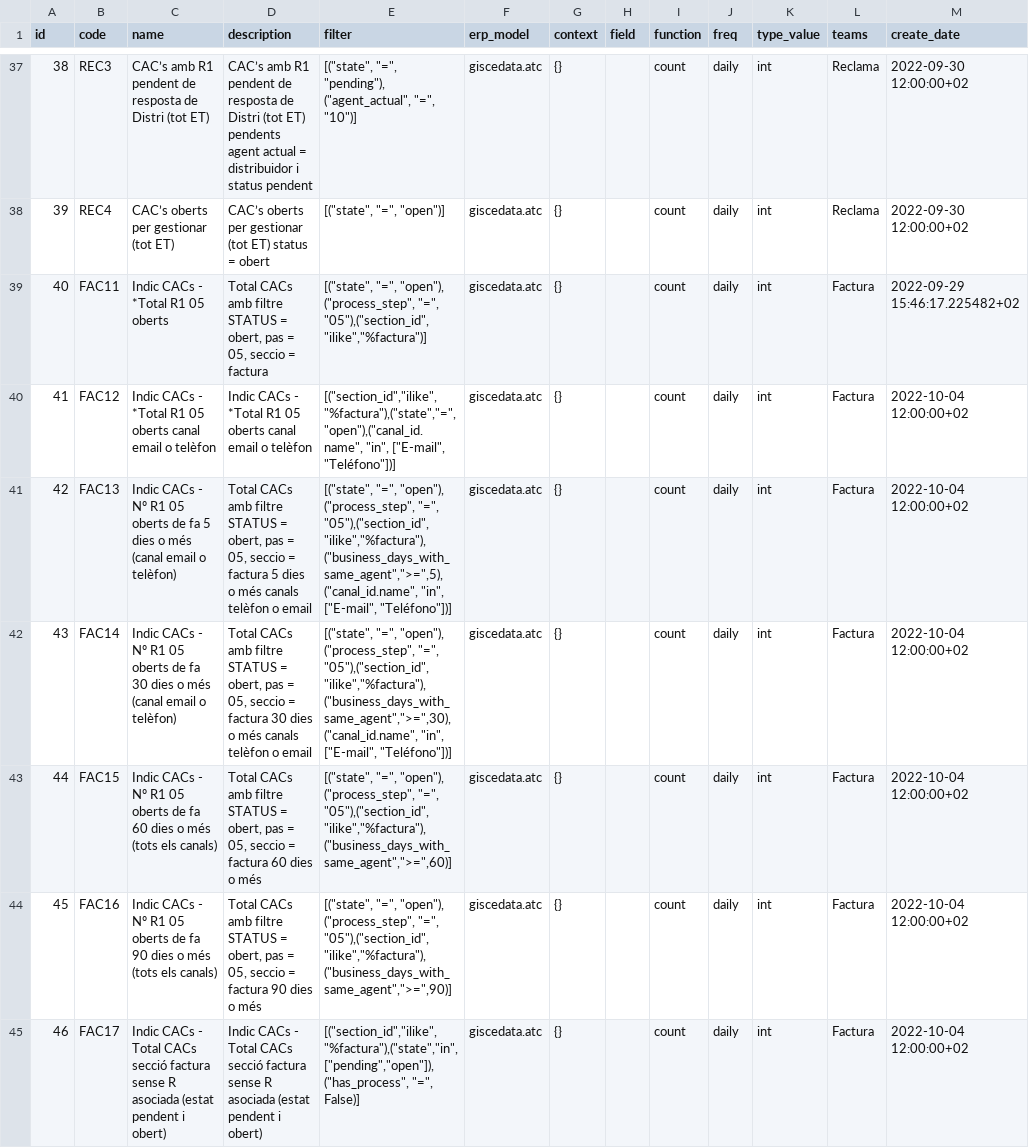
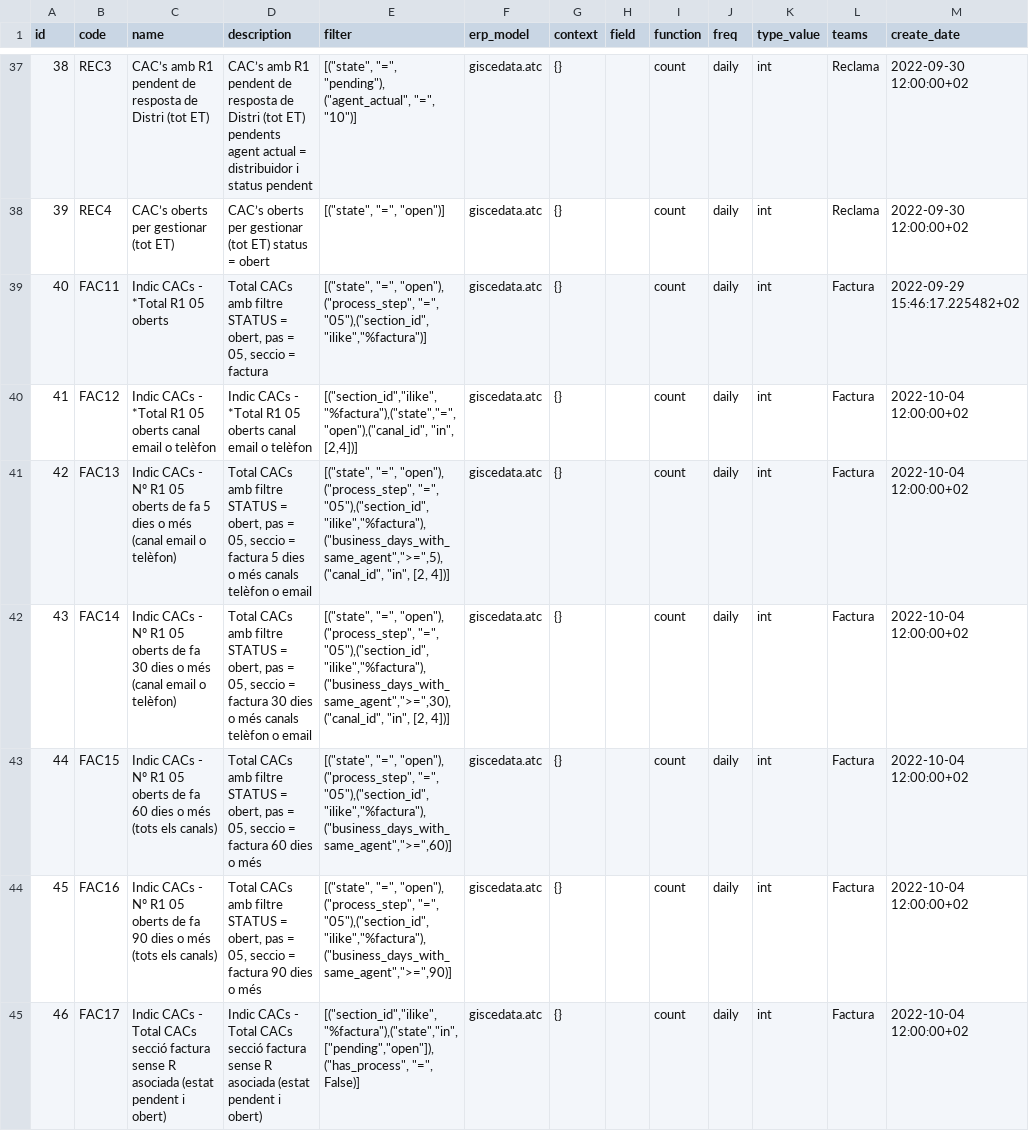
Before and after one commit to Som-Energia/somenergia-kpis, a CSV file: datasources/erppeek/erppeek_kpis_description.csv, drawn as a sheet; only a part is shown, gaps mark what is left out; the diff covers the shown part only.

```diff
--- a/datasources/erppeek/erppeek_kpis_description.csv
+++ b/datasources/erppeek/erppeek_kpis_description.csv
@@ -39,5 +39,5 @@ id,code,name,description,filter,erp_model,context,field,function,freq,type_value
 40,FAC11,Indic CACs - *Total R1 05 oberts,"Total CACs amb filtre STATUS = obert, pas = 05, seccio = factura","[(""state"", ""="", ""open""), (""process_step"", ""="", ""05""),(""section_id"",""ilike"",""%factura"")]",giscedata.atc,{},,count,daily,int,Factura,2022-09-29 15:46:17.225482+02
-41,FAC12,Indic CACs - *Total R1 05 oberts canal email o telèfon,Indic CACs - *Total R1 05 oberts canal email o telèfon,"[(""section_id"",""ilike"",""%factura""),(""state"",""="",""open""),(""canal_id.name"", ""in"", [""E-mail"", ""Teléfono""])]",giscedata.atc,{},,count,daily,int,Factura,2022-10-04 12:00:00+02
-42,FAC13,Indic CACs - Nº R1 05 oberts de fa 5 dies o més (canal email o telèfon),"Total CACs amb filtre STATUS = obert, pas = 05, seccio = factura 5 dies o més canals telèfon o email","[(""state"", ""="", ""open""), (""process_step"", ""="", ""05""),(""section_id"",""ilike"",""%factura""),(""business_days_with_same_agent"","">="",5),(""canal_id.name"", ""in"", [""E-mail"", ""Teléfono""])]",giscedata.atc,{},,count,daily,int,Factura,2022-10-04 12:00:00+02
-43,FAC14,Indic CACs - Nº R1 05 oberts de fa 30 dies o més (canal email o telèfon),"Total CACs amb filtre STATUS = obert, pas = 05, seccio = factura 30 dies o més canals telèfon o email","[(""state"", ""="", ""open""), (""process_step"", ""="", ""05""),(""section_id"",""ilike"",""%factura""),(""business_days_with_same_agent"","">="",30),(""canal_id.name"", ""in"", [""E-mail"", ""Teléfono""])]",giscedata.atc,{},,count,daily,int,Factura,2022-10-04 12:00:00+02
+41,FAC12,Indic CACs - *Total R1 05 oberts canal email o telèfon,Indic CACs - *Total R1 05 oberts canal email o telèfon,"[(""section_id"",""ilike"",""%factura""),(""state"",""="",""open""),(""canal_id"", ""in"", [2,4])]",giscedata.atc,{},,count,daily,int,Factura,2022-10-04 12:00:00+02
+42,FAC13,Indic CACs - Nº R1 05 oberts de fa 5 dies o més (canal email o telèfon),"Total CACs amb filtre STATUS = obert, pas = 05, seccio = factura 5 dies o més canals telèfon o email","[(""state"", ""="", ""open""), (""process_step"", ""="", ""05""),(""section_id"",""ilike"",""%factura""),(""business_days_with_same_agent"","">="",5),(""canal_id"", ""in"", [2, 4])]",giscedata.atc,{},,count,daily,int,Factura,2022-10-04 12:00:00+02
+43,FAC14,Indic CACs - Nº R1 05 oberts de fa 30 dies o més (canal email o telèfon),"Total CACs amb filtre STATUS = obert, pas = 05, seccio = factura 30 dies o més canals telèfon o email","[(""state"", ""="", ""open""), (""process_step"", ""="", ""05""),(""section_id"",""ilike"",""%factura""),(""business_days_with_same_agent"","">="",30),(""canal_id"", ""in"", [2, 4])]",giscedata.atc,{},,count,daily,int,Factura,2022-10-04 12:00:00+02
 44,FAC15,Indic CACs - Nº R1 05 oberts de fa 60 dies o més (tots els canals),"Total CACs amb filtre STATUS = obert, pas = 05, seccio = factura 60 dies o més","[(""state"", ""="", ""open""), (""process_step"", ""="", ""05""),(""section_id"",""ilike"",""%factura""),(""business_days_with_same_agent"","">="",60)]",giscedata.atc,{},,count,daily,int,Factura,2022-10-04 12:00:00+02
```
Also changed, not shown: 2 edited cells elsewhere in this file, 6 other files.
